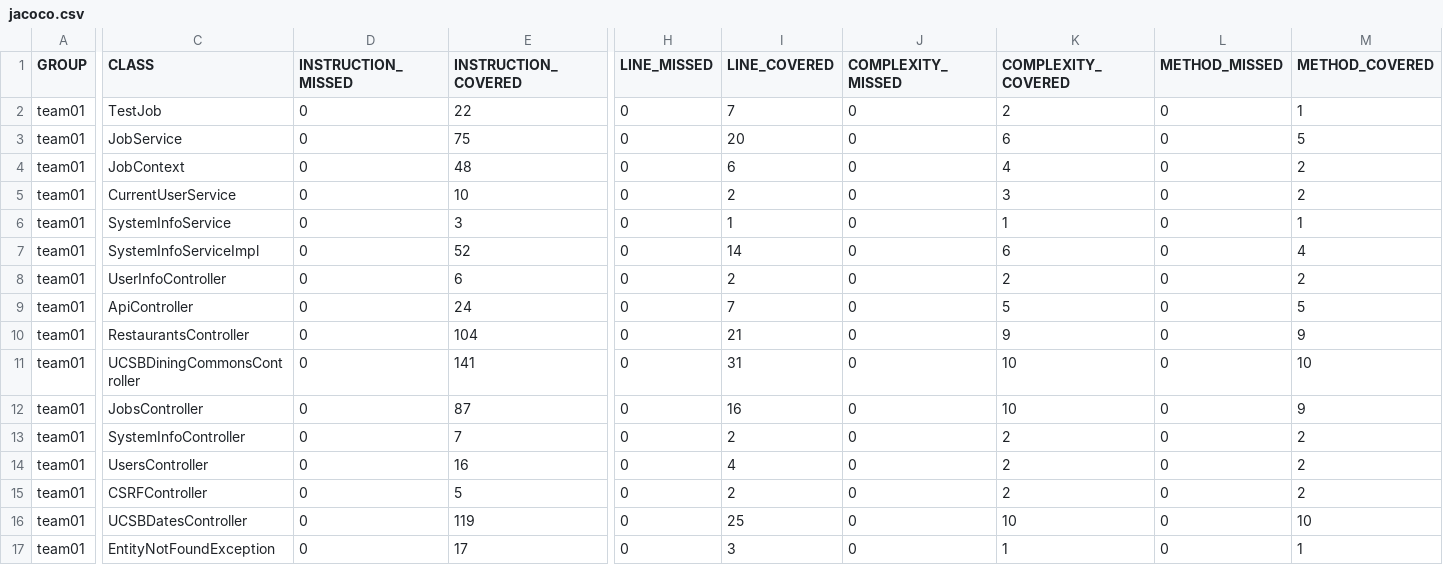
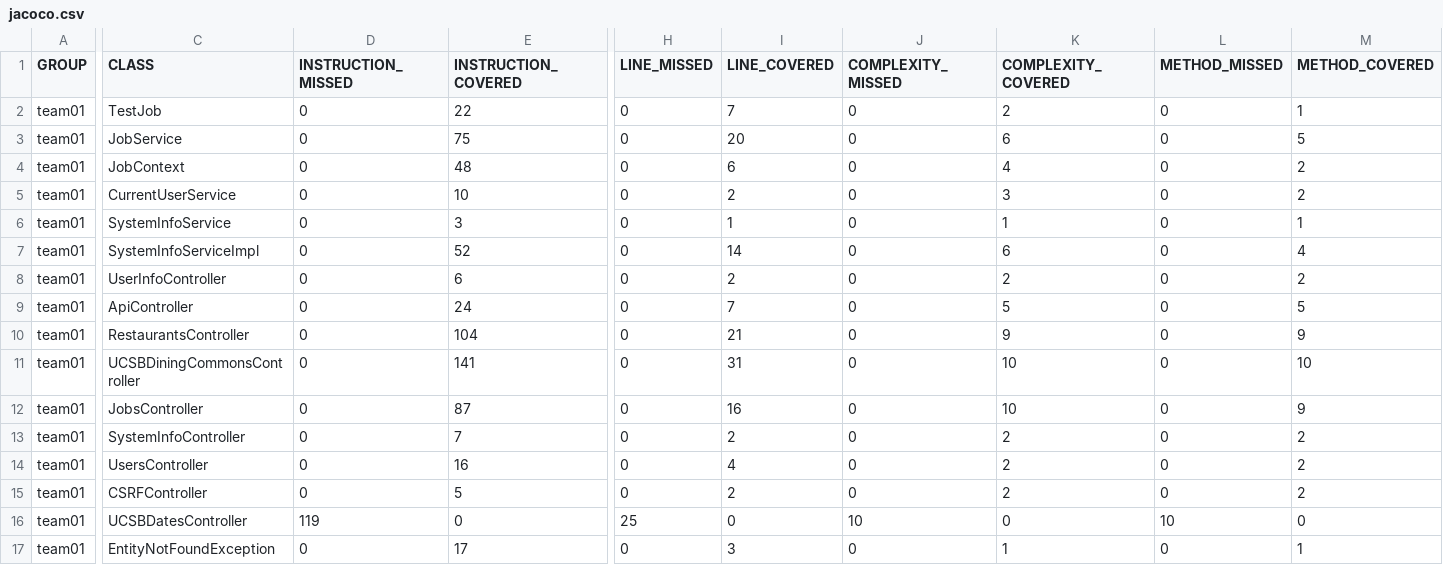
Before and after one commit to ucsb-cs156-s25/STARTER-team02, a CSV file: jacoco/jacoco.csv, drawn as a sheet; only a part is shown, gaps mark what is left out; the diff names each change by its address in the sheet, - before the commit and + after, or states it on an @@ line.

```diff
--- a/jacoco/jacoco.csv
+++ b/jacoco/jacoco.csv
-D16 (INSTRUCTION_MISSED): 0
+D16 (INSTRUCTION_MISSED): 119
-E16 (INSTRUCTION_COVERED): 119
+E16 (INSTRUCTION_COVERED): 0
-H16 (LINE_MISSED): 0
+H16 (LINE_MISSED): 25
-I16 (LINE_COVERED): 25
+I16 (LINE_COVERED): 0
-J16 (COMPLEXITY_MISSED): 0
+J16 (COMPLEXITY_MISSED): 10
-K16 (COMPLEXITY_COVERED): 10
+K16 (COMPLEXITY_COVERED): 0
-L16 (METHOD_MISSED): 0
+L16 (METHOD_MISSED): 10
-M16 (METHOD_COVERED): 10
+M16 (METHOD_COVERED): 0
```
Also changed, not shown: 7 other files.
